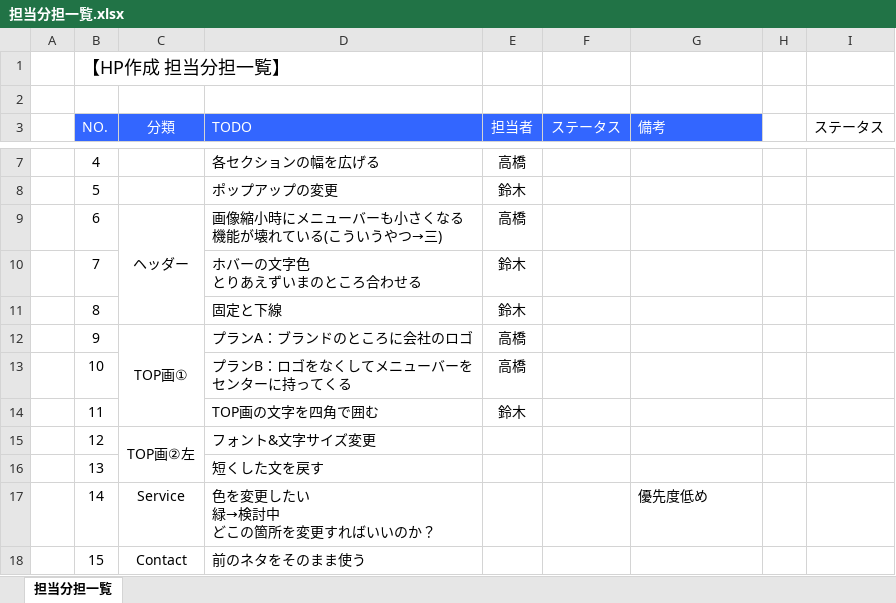
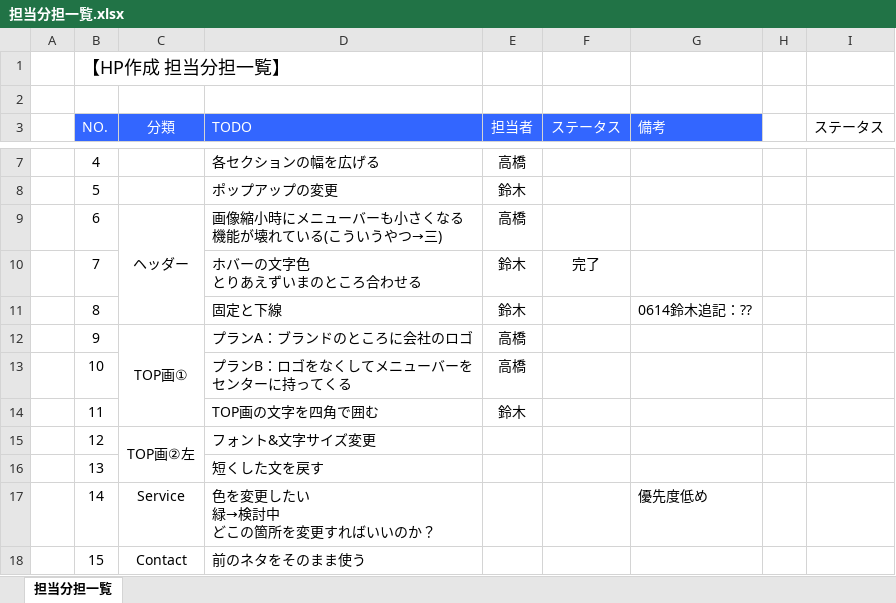
Before and after one commit to masasuzuki/le_project, an Excel workbook: 担当分担一覧.xlsx, sheet 担当分担一覧, drawn as a sheet; only a part is shown, gaps mark what is left out; values as stored, in another font and other column widths than the file's, no borders; the diff names each change by its address in the sheet, - before the commit and + after, or states it on an @@ line.

```diff
--- a/担当分担一覧.xlsx (sheet 担当分担一覧)
+++ b/担当分担一覧.xlsx (sheet 担当分担一覧)
-F10 (ステータス): (empty)
+F10 (ステータス): 完了
-G11 (備考): (empty)
+G11 (備考): 0614鈴木追記：??
```
Also changed, not shown: 1 other file.
